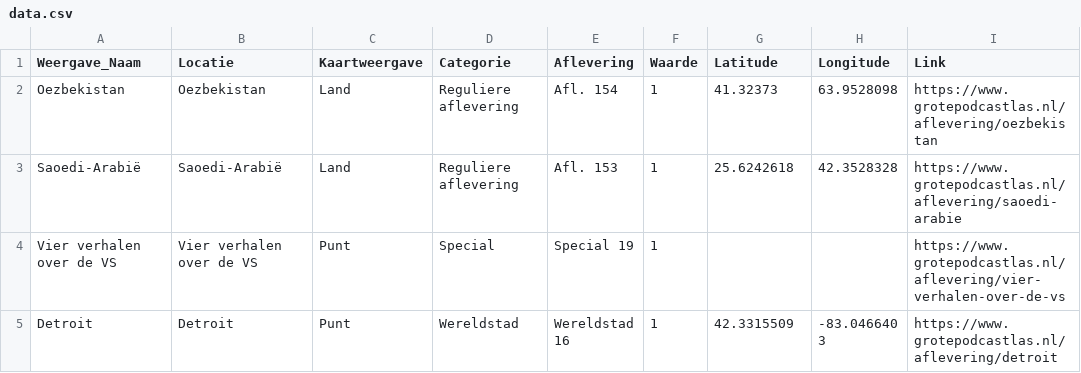
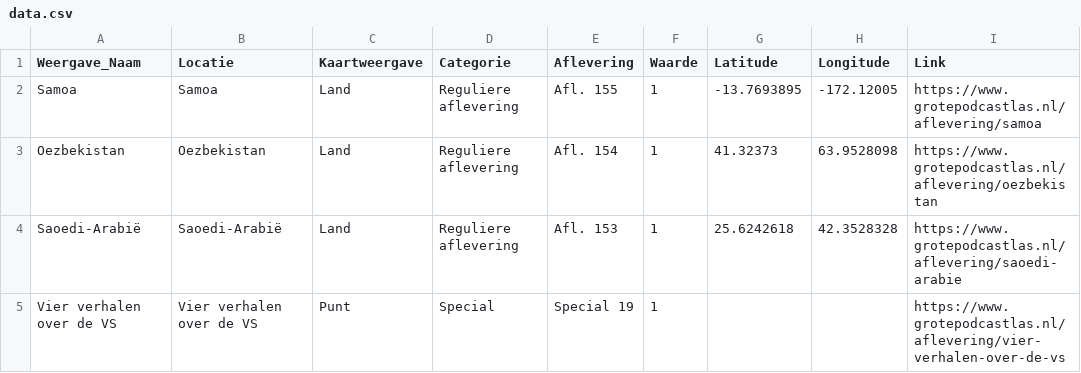
Before and after one commit to sander-pixel-boop/De_Grote_Podcastlas, a CSV file: data.csv, drawn as a sheet; only a part is shown; the shorter side is filled out with more unchanged rows; the diff names each change by its address in the sheet, - before the commit and + after, or states it on an @@ line.

```diff
--- a/data.csv
+++ b/data.csv
+row 2: Samoa | Samoa | Land | Reguliere aflevering | Afl. 155 | 1 | -13.7693895 | -172.12005 | https://www.grotepodcastlas.nl/aflevering/samoa
```
